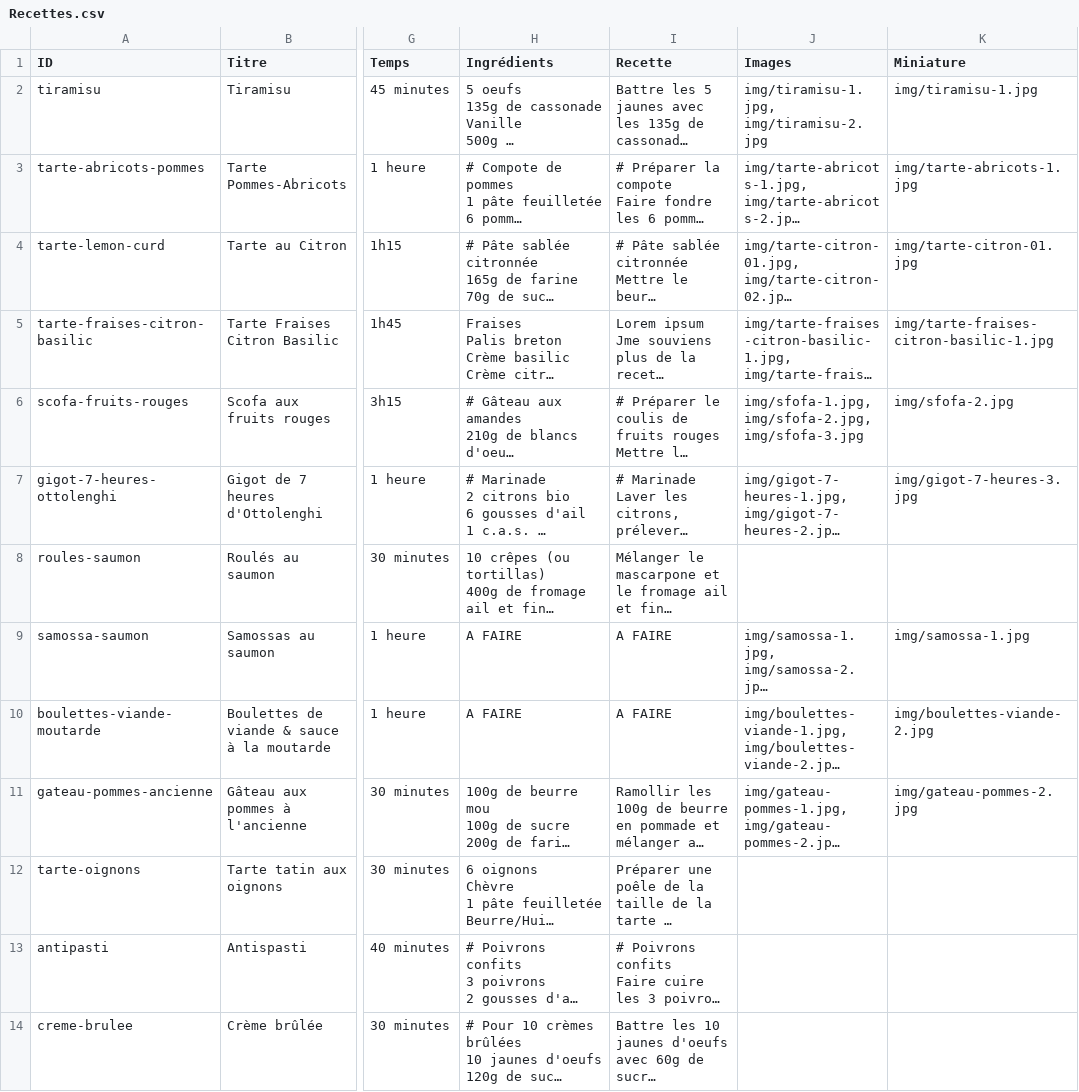
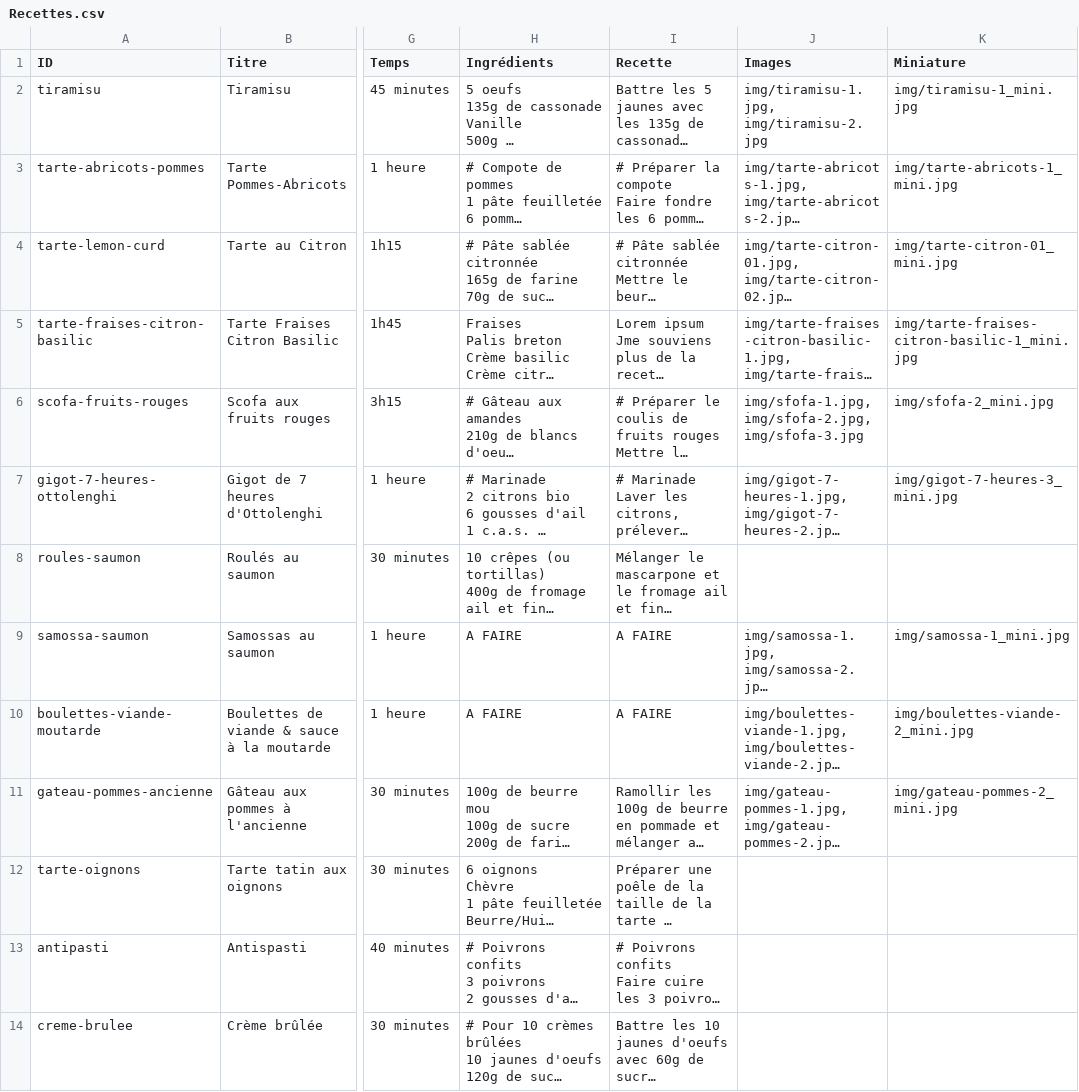
Before and after one commit to Maxoups/maxoups.github.io, a CSV file: ancestral-cookbook/Recettes.csv, drawn as a sheet; only a part is shown, gaps mark what is left out; long unchanged cells end in …; the diff covers the shown part only; the diff names each change by its address in the sheet, - before the commit and + after, or states it on an @@ line.

```diff
--- a/ancestral-cookbook/Recettes.csv
+++ b/ancestral-cookbook/Recettes.csv
-K2 (Miniature): img/tiramisu-1.jpg
+K2 (Miniature): img/tiramisu-1_mini.jpg
-K3 (Miniature): img/tarte-abricots-1.jpg
+K3 (Miniature): img/tarte-abricots-1_mini.jpg
-K4 (Miniature): img/tarte-citron-01.jpg
+K4 (Miniature): img/tarte-citron-01_mini.jpg
-K5 (Miniature): img/tarte-fraises-citron-basilic-1.jpg
+K5 (Miniature): img/tarte-fraises-citron-basilic-1_mini.jpg
-K6 (Miniature): img/sfofa-2.jpg
+K6 (Miniature): img/sfofa-2_mini.jpg
-K7 (Miniature): img/gigot-7-heures-3.jpg
+K7 (Miniature): img/gigot-7-heures-3_mini.jpg
-K9 (Miniature): img/samossa-1.jpg
+K9 (Miniature): img/samossa-1_mini.jpg
-K10 (Miniature): img/boulettes-viande-2.jpg
+K10 (Miniature): img/boulettes-viande-2_mini.jpg
-K11 (Miniature): img/gateau-pommes-2.jpg
+K11 (Miniature): img/gateau-pommes-2_mini.jpg
```
Also changed, not shown: 25 edited cells elsewhere in this file, 43 other files.
